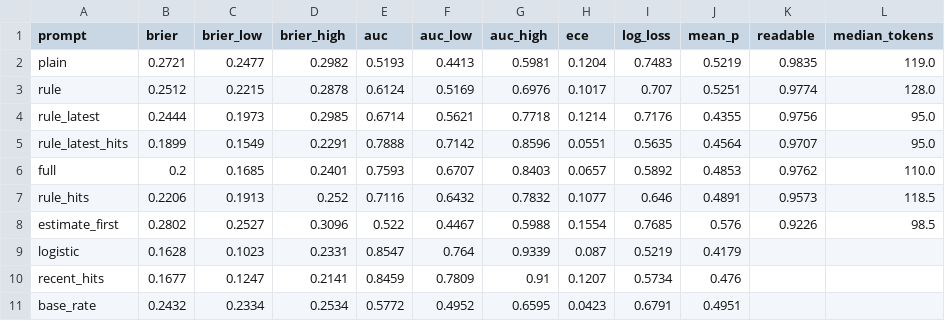
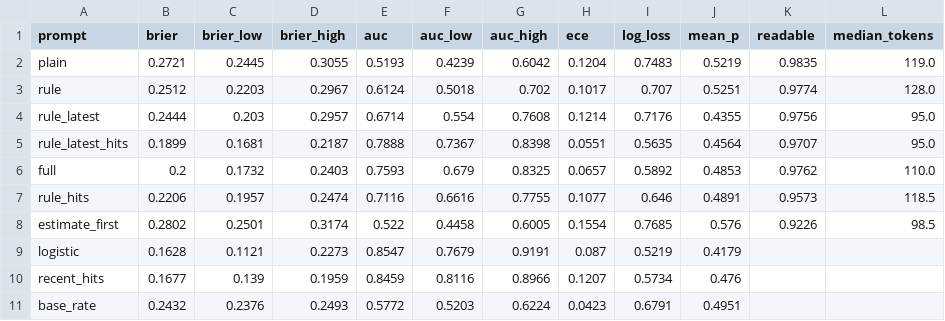
Before and after one commit to anisrikanth/calibrated-forecasting-rl, a CSV file: eval/analysis/prompt_ablation_scores.csv, drawn as a sheet.

Commit message:
Third review: run 1 mean-shift wording, joint Brier/AUC claim, citation split, provenance wording, per-seed intervals, ablation batch and announcement intervals

```diff
--- a/eval/analysis/prompt_ablation_scores.csv
+++ b/eval/analysis/prompt_ablation_scores.csv
@@ -1,11 +1,11 @@
 prompt,brier,brier_low,brier_high,auc,auc_low,auc_high,ece,log_loss,mean_p,readable,median_tokens
-plain,0.2721,0.2477,0.2982,0.5193,0.4413,0.5981,0.1204,0.7483,0.5219,0.9835,119.0
-rule,0.2512,0.2215,0.2878,0.6124,0.5169,0.6976,0.1017,0.707,0.5251,0.9774,128.0
-rule_latest,0.2444,0.1973,0.2985,0.6714,0.5621,0.7718,0.1214,0.7176,0.4355,0.9756,95.0
-rule_latest_hits,0.1899,0.1549,0.2291,0.7888,0.7142,0.8596,0.0551,0.5635,0.4564,0.9707,95.0
-full,0.2,0.1685,0.2401,0.7593,0.6707,0.8403,0.0657,0.5892,0.4853,0.9762,110.0
-rule_hits,0.2206,0.1913,0.252,0.7116,0.6432,0.7832,0.1077,0.646,0.4891,0.9573,118.5
-estimate_first,0.2802,0.2527,0.3096,0.522,0.4467,0.5988,0.1554,0.7685,0.576,0.9226,98.5
-logistic,0.1628,0.1023,0.2331,0.8547,0.764,0.9339,0.087,0.5219,0.4179,,
-recent_hits,0.1677,0.1247,0.2141,0.8459,0.7809,0.91,0.1207,0.5734,0.476,,
-base_rate,0.2432,0.2334,0.2534,0.5772,0.4952,0.6595,0.0423,0.6791,0.4951,,
+plain,0.2721,0.2445,0.3055,0.5193,0.4239,0.6042,0.1204,0.7483,0.5219,0.9835,119.0
+rule,0.2512,0.2203,0.2967,0.6124,0.5018,0.702,0.1017,0.707,0.5251,0.9774,128.0
+rule_latest,0.2444,0.203,0.2957,0.6714,0.554,0.7608,0.1214,0.7176,0.4355,0.9756,95.0
+rule_latest_hits,0.1899,0.1681,0.2187,0.7888,0.7367,0.8398,0.0551,0.5635,0.4564,0.9707,95.0
+full,0.2,0.1732,0.2403,0.7593,0.679,0.8325,0.0657,0.5892,0.4853,0.9762,110.0
+rule_hits,0.2206,0.1957,0.2474,0.7116,0.6616,0.7755,0.1077,0.646,0.4891,0.9573,118.5
+estimate_first,0.2802,0.2501,0.3174,0.522,0.4458,0.6005,0.1554,0.7685,0.576,0.9226,98.5
+logistic,0.1628,0.1121,0.2273,0.8547,0.7679,0.9191,0.087,0.5219,0.4179,,
+recent_hits,0.1677,0.139,0.1959,0.8459,0.8116,0.8966,0.1207,0.5734,0.476,,
+base_rate,0.2432,0.2376,0.2493,0.5772,0.5203,0.6224,0.0423,0.6791,0.4951,,
```
Also changed, not shown: 13 other files.
